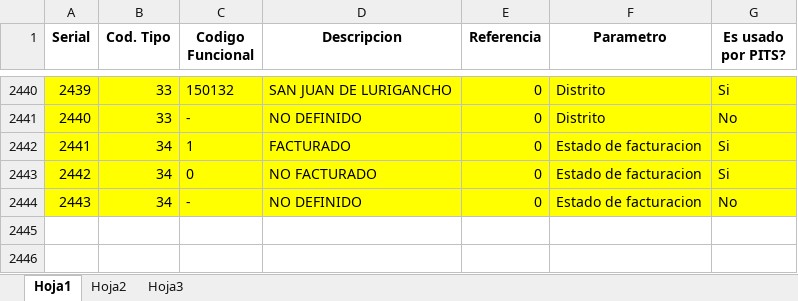
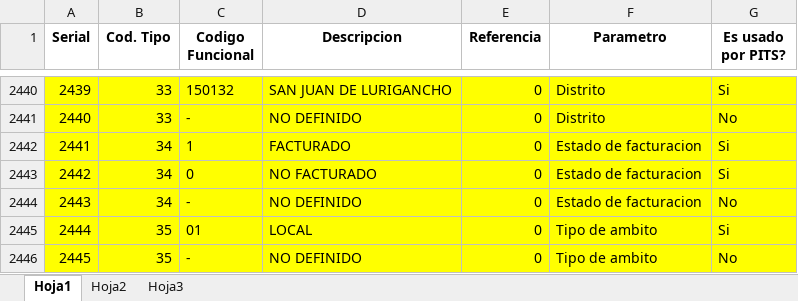
Before and after one commit to cuonglun12/pits-bi-real-time, an Excel workbook: Modelo/Parametros.xlsx, sheet Hoja1, drawn as a sheet; only a part is shown, gaps mark what is left out; values as stored, in another font and other column widths than the file's, no borders; the diff names each change by its address in the sheet, - before the commit and + after, or states it on an @@ line.

```diff
--- a/Modelo/Parametros.xlsx (sheet Hoja1)
+++ b/Modelo/Parametros.xlsx (sheet Hoja1)
+row 2445: 2444 | 35 | 01 | LOCAL | 0 | Tipo de ambito | Si
+row 2446: 2445 | 35 | - | NO DEFINIDO | 0 | Tipo de ambito | No
```
Also changed, not shown: 1 other file.
